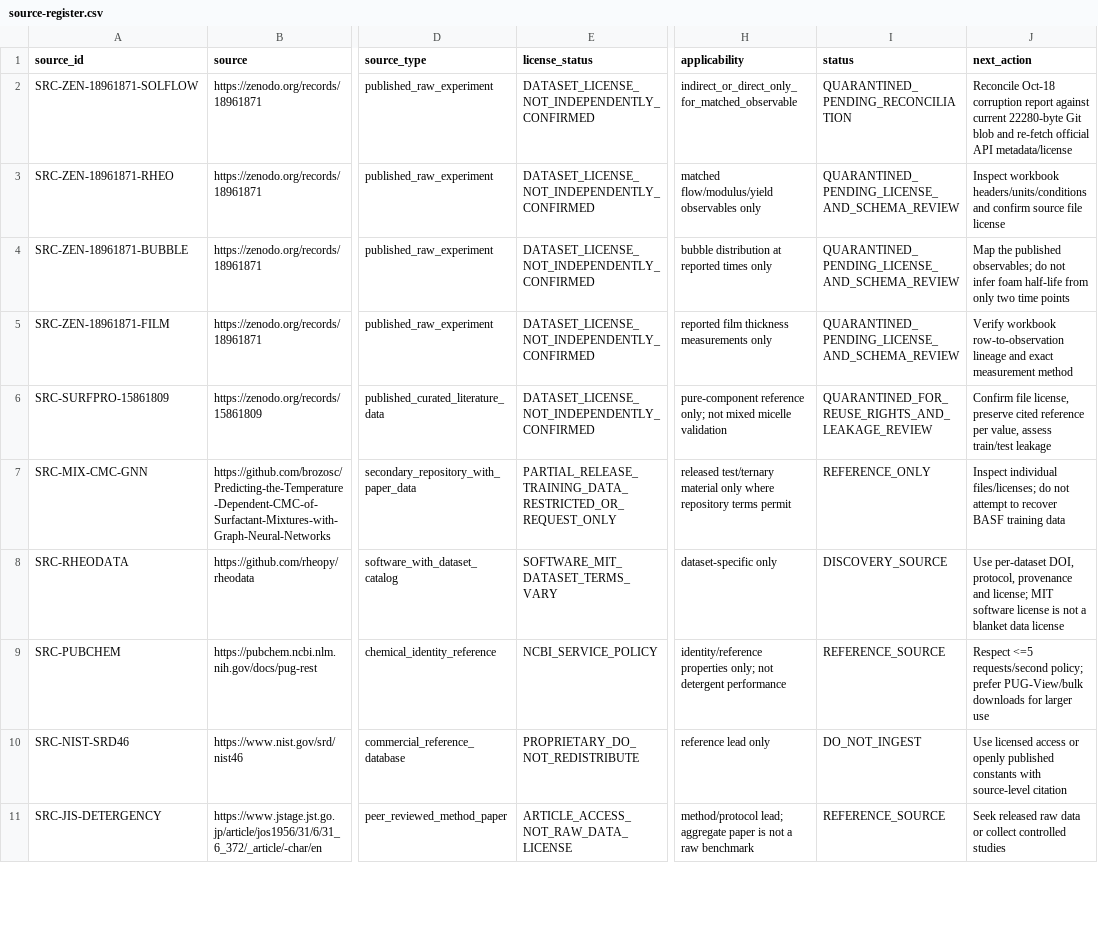
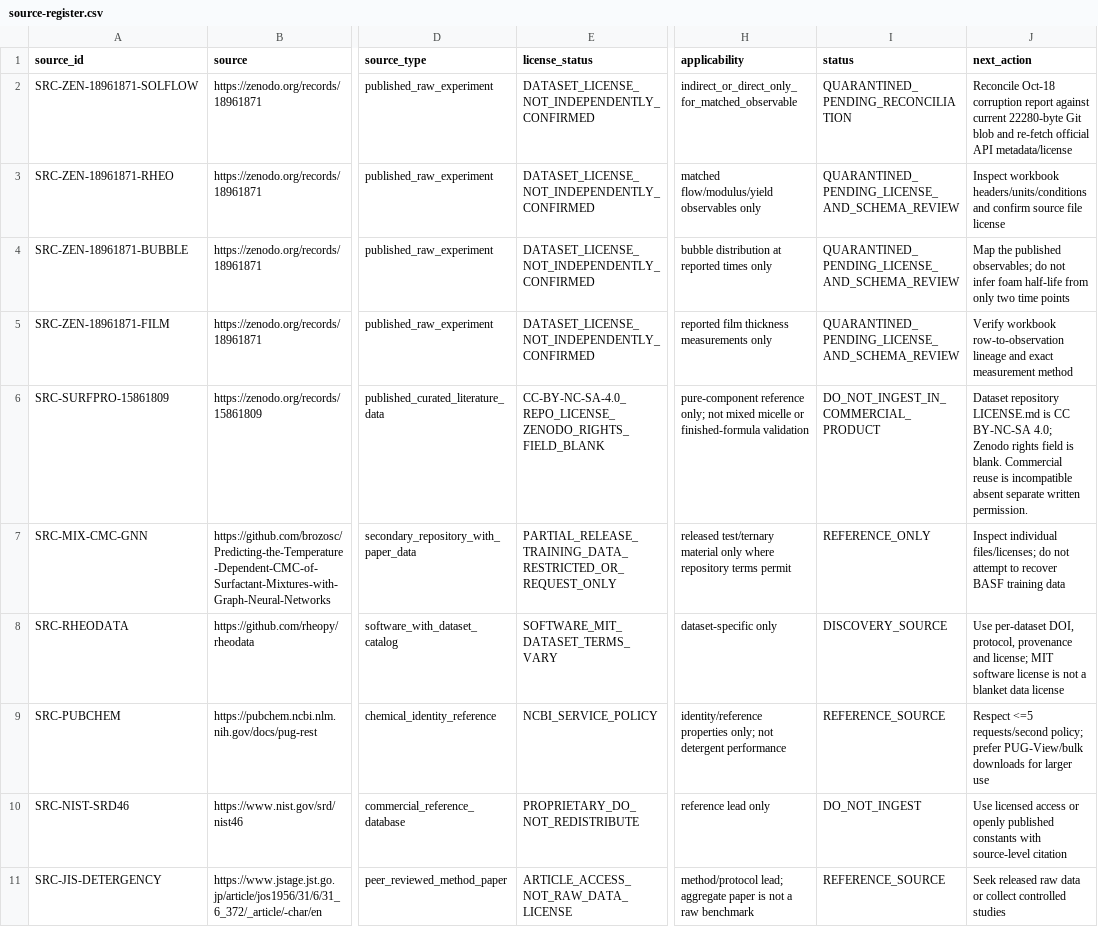
Before and after one commit to salimbawa707-droid/Formula-expert-, a CSV file: evidence_vault/datasets/source-register.csv, drawn as a sheet; only a part is shown, gaps mark what is left out; the diff names each change by its address in the sheet, - before the commit and + after, or states it on an @@ line.

Commit message:
Harden empirical validation across product categories

```diff
--- a/evidence_vault/datasets/source-register.csv
+++ b/evidence_vault/datasets/source-register.csv
-E6 (license_status): DATASET_LICENSE_NOT_INDEPENDENTLY_CONFIRMED
+E6 (license_status): CC-BY-NC-SA-4.0_REPO_LICENSE_ZENODO_RIGHTS_FIELD_BLANK
-H6 (applicability): …mixed micelle validation
+H6 (applicability): …mixed micelle or finished-formula validation
-I6 (status): QUARANTINED_FOR_REUSE_RIGHTS_AND_LEAKAGE_REVIEW
+I6 (status): DO_NOT_INGEST_IN_COMMERCIAL_PRODUCT
-J6 (next_action): Confirm file license, preserve cited reference per value, assess train/test leakage
+J6 (next_action): Dataset repository LICENSE.md is CC BY-NC-SA 4.0; Zenodo rights field is blank. Commercial reuse is incompatible absent separate written permission.
```
Also changed, not shown: 11 other files.
